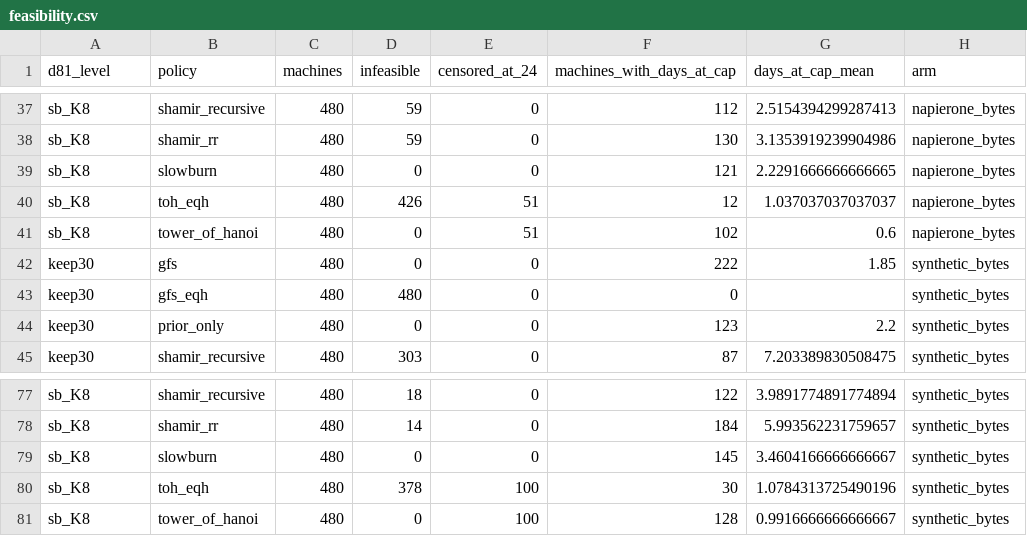
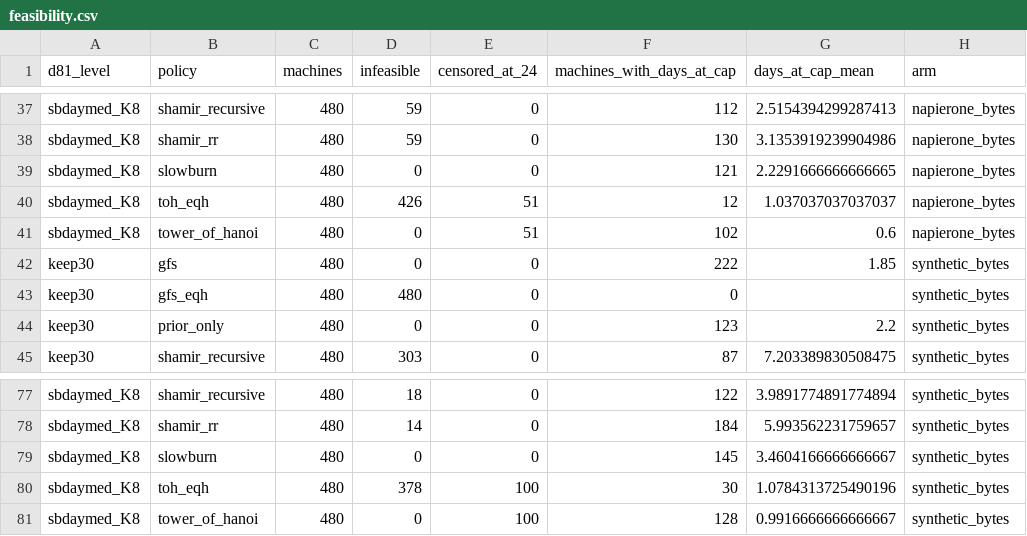
Before and after one commit to aarnav-kembhavi/slowburn, a CSV file: results/exploratory_dev_v3/d81_report/feasibility.csv, drawn as a sheet; only a part is shown, gaps mark what is left out; the diff covers the shown part only; the diff names each change by its address in the sheet, - before the commit and + after, or states it on an @@ line.

```diff
--- a/results/exploratory_dev_v3/d81_report/feasibility.csv
+++ b/results/exploratory_dev_v3/d81_report/feasibility.csv
-A37:A41 (d81_level): sb_K8
+A37:A41 (d81_level): sbdaymed_K8
-A77:A81 (d81_level): sb_K8
+A77:A81 (d81_level): sbdaymed_K8
```
Also changed, not shown: 54 edited cells elsewhere in this file, results/exploratory_dev_v3/d81_report/kprime_distribution.csv, results/exploratory_dev_v3/d81_report/per_policy.csv, 3 other files.
